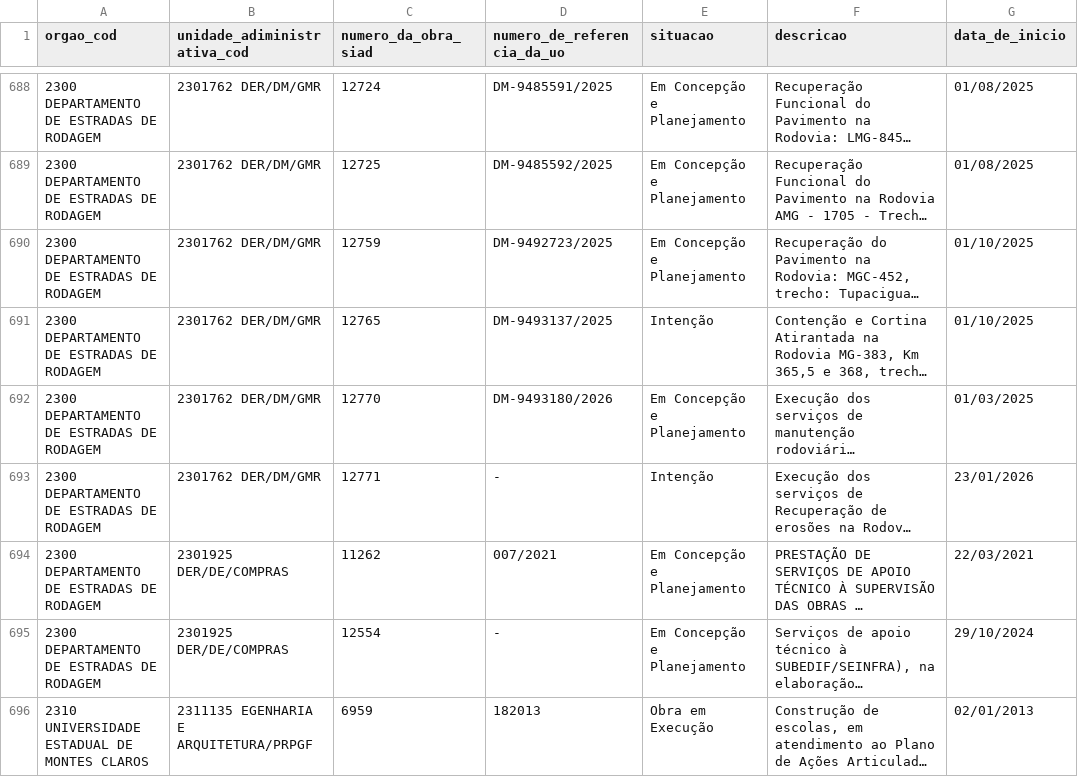
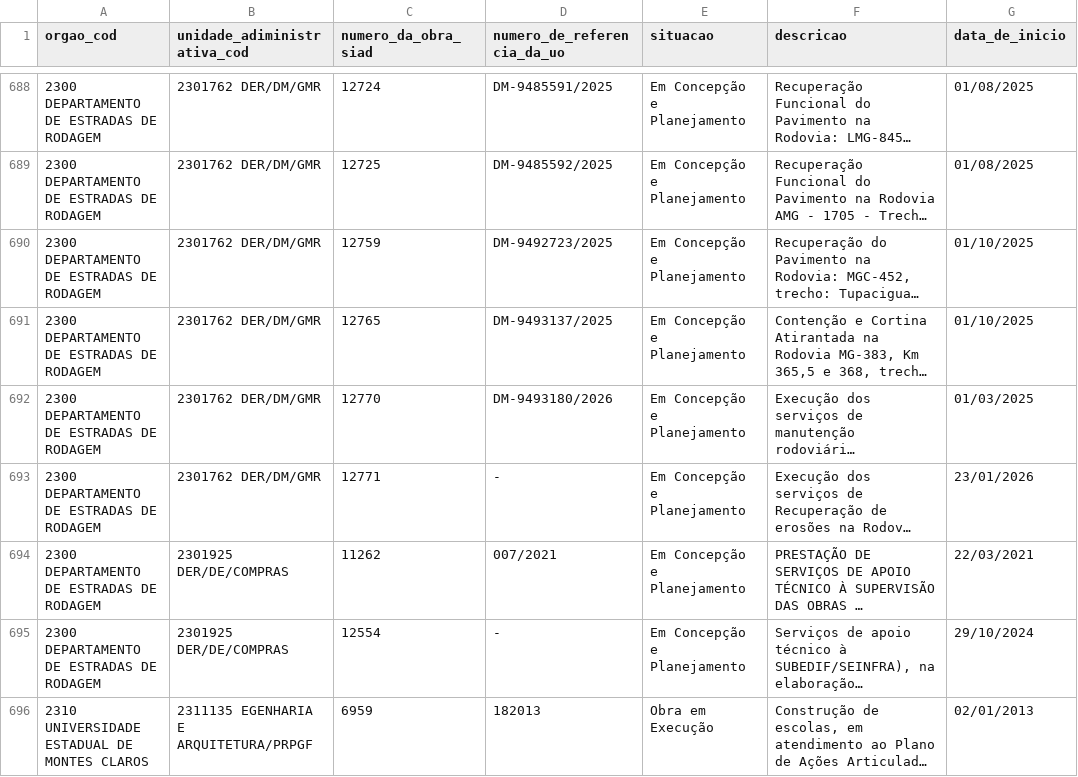
Before and after one commit to splor-mg/dados-sisor-2025, a CSV file: data/base_obras_siad.csv, drawn as a sheet; only a part is shown, gaps mark what is left out; long unchanged cells end in …; the diff names each change by its address in the sheet, - before the commit and + after, or states it on an @@ line.

```diff
--- a/data/base_obras_siad.csv
+++ b/data/base_obras_siad.csv
-E691 (situacao): Intenção
+E691 (situacao): Em Concepção e Planejamento
-E693 (situacao): Intenção
+E693 (situacao): Em Concepção e Planejamento
```
Also changed, not shown: 4 other files.
